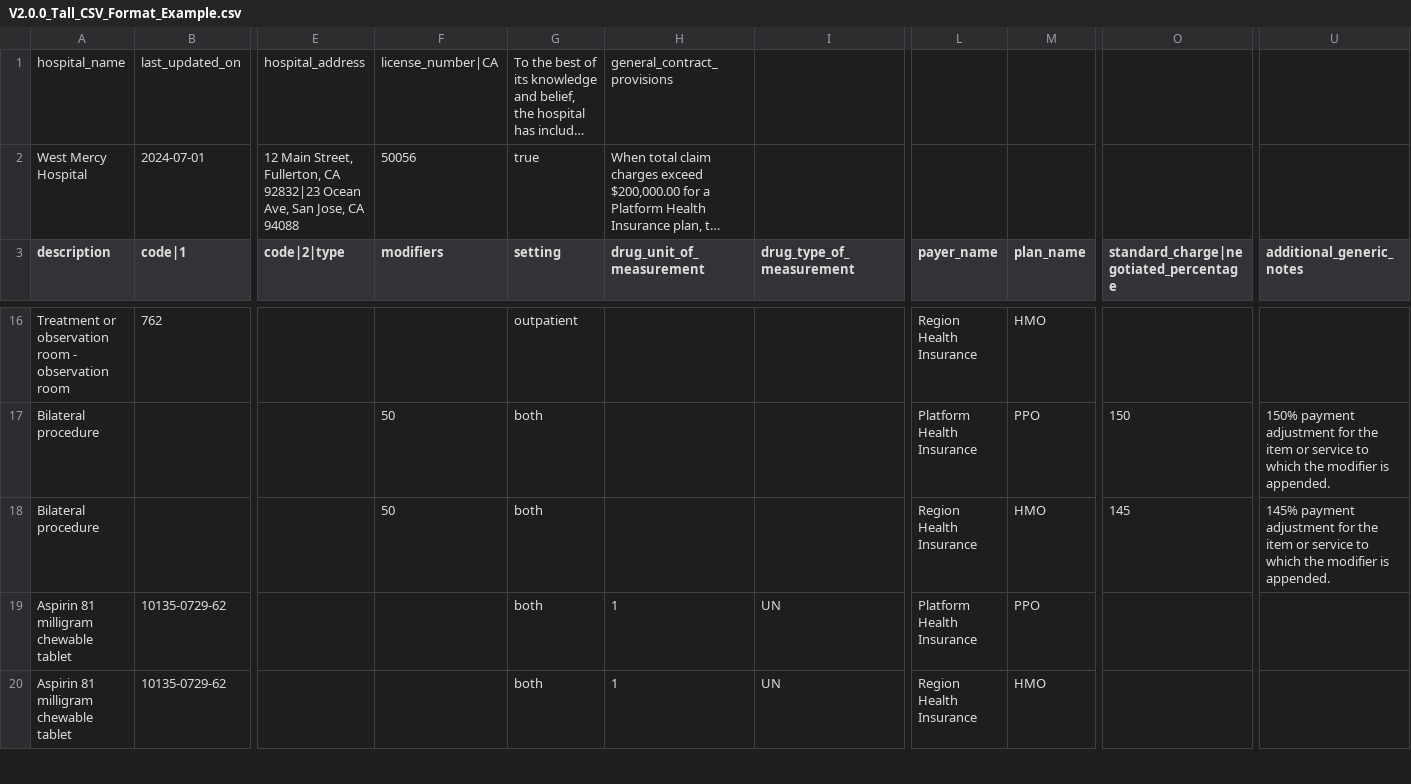
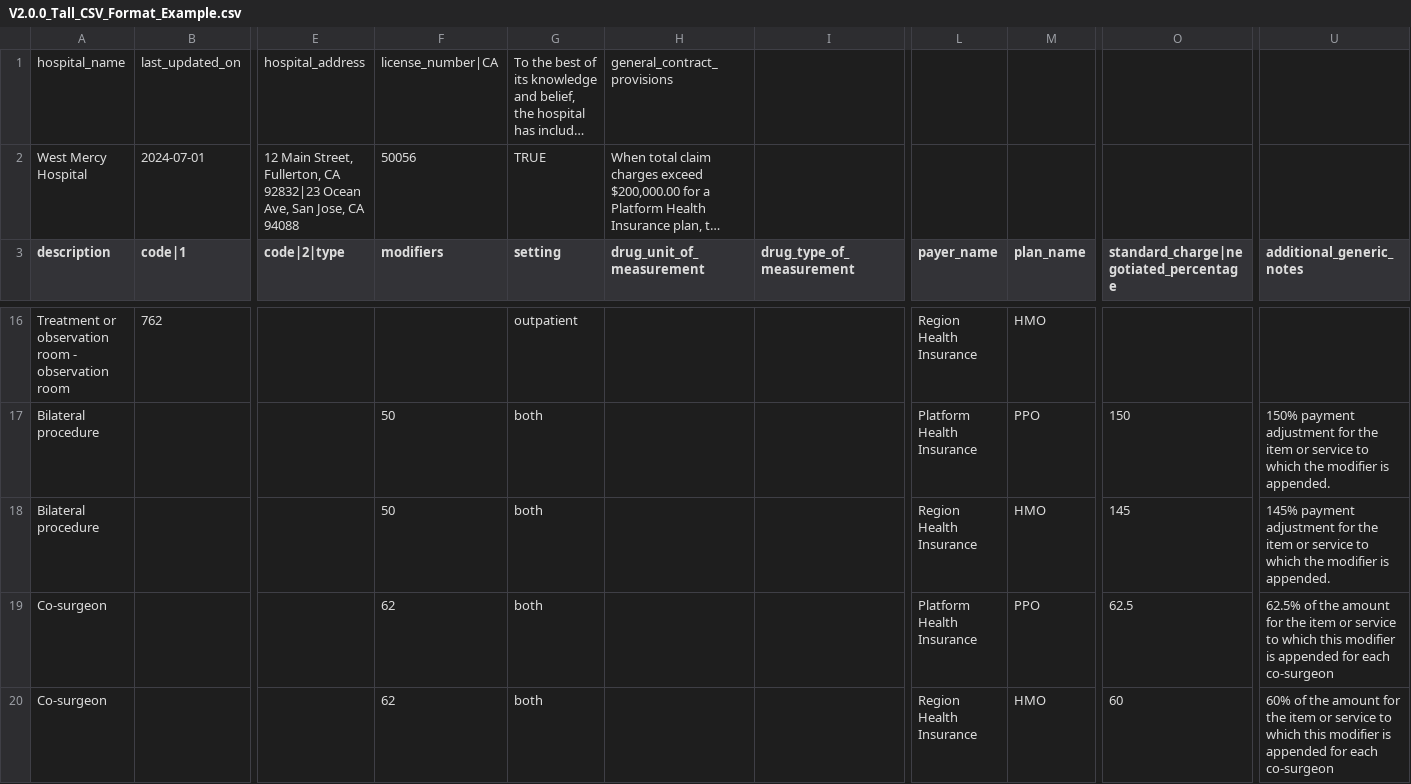
Before and after one commit to CMSgov/hospital-price-transparency, a CSV file: examples/CSV/Tall Format Examples/V2.0.0_Tall_CSV_Format_Example.csv, drawn as a sheet; only a part is shown, gaps mark what is left out; the shorter side is filled out with more unchanged rows; long unchanged cells end in …; rows hold the shown columns only; the diff covers the shown part only; the diff names each change by its address in the sheet, - before the commit and + after, or states it on an @@ line.

Commit message:
Update V2.0.0 examples
Update example files for tall CSV, wide CSV, and JSON formats.
Update example README indicating location of specific elements within
example files.

```diff
--- a/examples/CSV/Tall Format Examples/V2.0.0_Tall_CSV_Format_Example.csv
+++ b/examples/CSV/Tall Format Examples/V2.0.0_Tall_CSV_Format_Example.csv
-G2 (setting): true
+G2 (setting): TRUE
+row 19: Co-surgeon |  |  | 62 | both |  |  | Platform Health Insurance | PPO | 62.5 | 62.5% of the amount for the item or service to which this modifier is appended for each co-surgeon
+row 20: Co-surgeon |  |  | 62 | both |  |  | Region Health Insurance | HMO | 60 | 60% of the amount for the item or service to which this modifier is appended for each co-surgeon
```
Also changed, not shown: 2 added rows elsewhere in this file, examples/CSV/Wide Format Examples/V2.0.0_Wide_CSV_Format_Example.csv, 2 other files.
